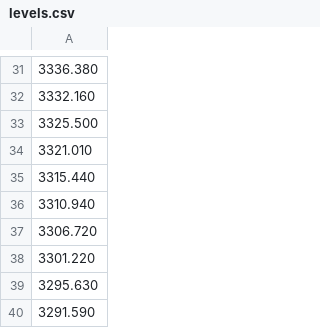
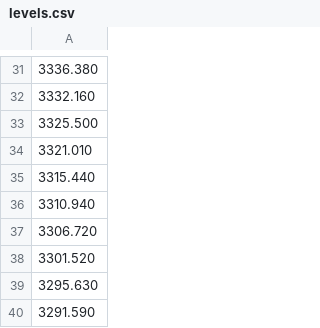
Before and after one commit to aedab/tradingview-webhook-alert, a CSV file: levels.csv, drawn as a sheet; only a part is shown, gaps mark what is left out; the diff names each change by its address in the sheet, - before the commit and + after, or states it on an @@ line.

Commit message:
change level 3301

```diff
--- a/levels.csv
+++ b/levels.csv
-A38: 3301.220
+A38: 3301.520
```
